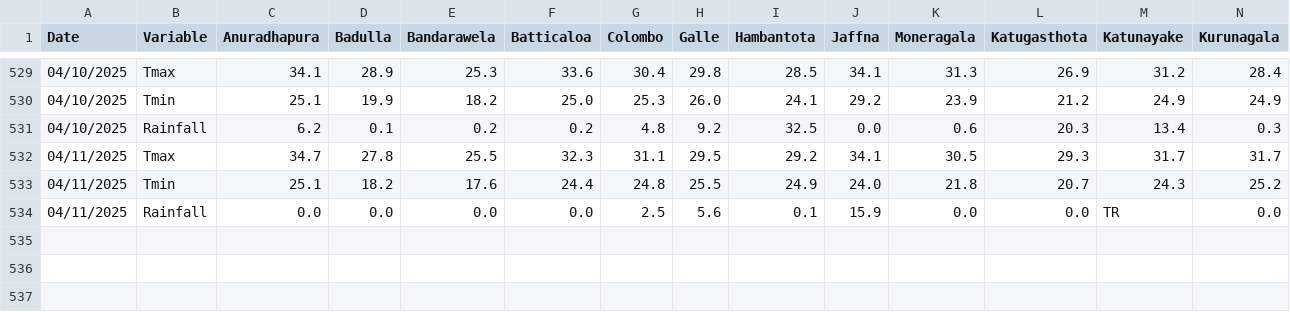
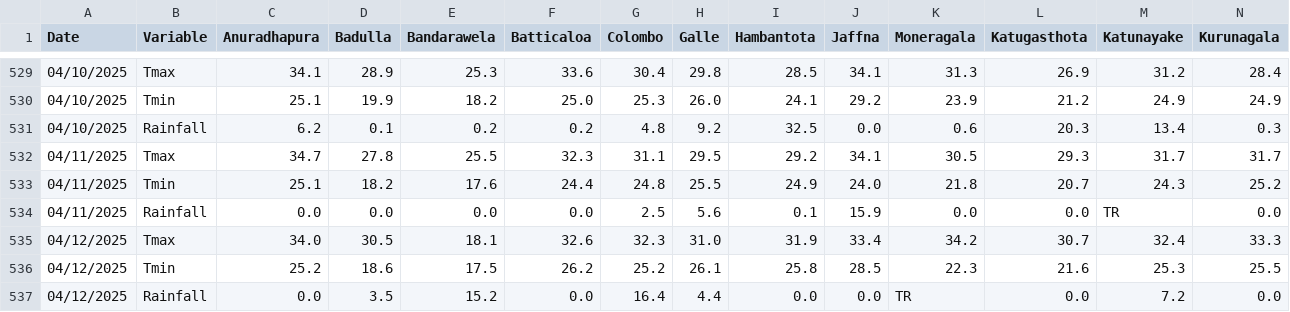
Before and after one commit to Metdata04/download_metdata, a CSV file: extracted_data/extracted_climate_metdata.csv, drawn as a sheet; only a part is shown, gaps mark what is left out; rows hold the shown columns only; the diff names each change by its address in the sheet, - before the commit and + after, or states it on an @@ line.

Commit message:
Extracted data from climate update PDF

```diff
--- a/extracted_data/extracted_climate_metdata.csv
+++ b/extracted_data/extracted_climate_metdata.csv
+row 535: 04/12/2025 | Tmax | 34.0 | 30.5 | 18.1 | 32.6 | 32.3 | 31.0 | 31.9 | 33.4 | 34.2 | 30.7 | 32.4 | 33.3
+row 536: 04/12/2025 | Tmin | 25.2 | 18.6 | 17.5 | 26.2 | 25.2 | 26.1 | 25.8 | 28.5 | 22.3 | 21.6 | 25.3 | 25.5
+row 537: 04/12/2025 | Rainfall | 0.0 | 3.5 | 15.2 | 0.0 | 16.4 | 4.4 | 0.0 | 0.0 | TR | 0.0 | 7.2 | 0.0
```
